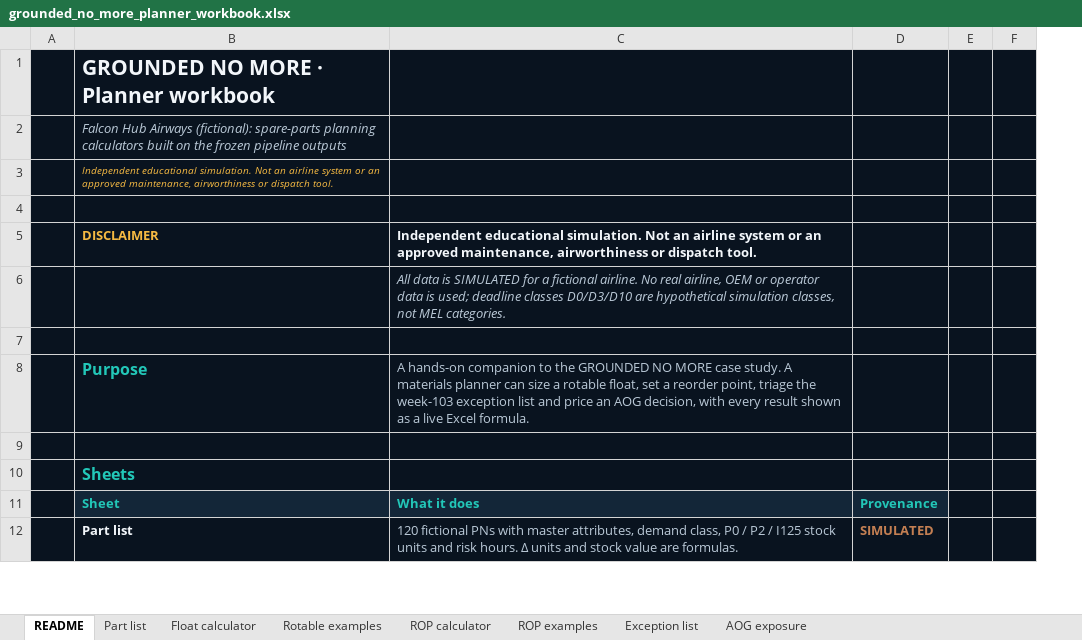
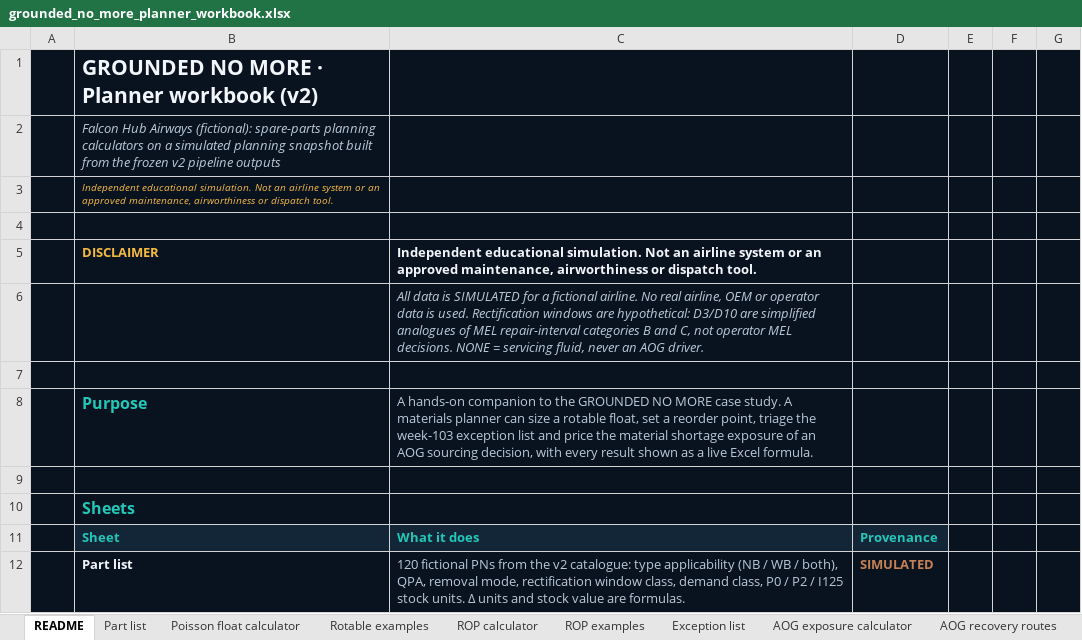
Before and after one commit to akashgajjar07-hue/grounded-no-more, an Excel workbook: docs/downloads/grounded_no_more_planner_workbook.xlsx, sheet README, drawn as a sheet; only a part is shown; values as stored, in another font and other column widths than the file's, no borders; removed rows and columns are numbered as before the commit, all else as after; the diff covers the shown part only; the diff names each change by its address in the sheet, - before the commit and + after, or states it on an @@ line.

Commit message:
v2 regeneration: planner workbook (9 sheets, live formulas verified) + 3 executed notebooks; notebook generators kept in scripts/notebooks

```diff
--- a/docs/downloads/grounded_no_more_planner_workbook.xlsx (sheet README)
+++ b/docs/downloads/grounded_no_more_planner_workbook.xlsx (sheet README)
-sheet tab: Float calculator
+sheet tab: Poisson float calculator
-sheet tab: AOG exposure
+sheet tab: AOG exposure calculator
+sheet tab: AOG recovery routes
-column E, empty
+column E, empty
+column F, empty
-B1: GROUNDED NO MORE · Planner workbook
+B1: GROUNDED NO MORE · Planner workbook (v2)
-B2: …planning calculators built on the frozen pipeline outputs
+B2: …planning calculators on a simulated planning snapshot built from the frozen v2 pipeline outputs
-C6: …data is used; deadline classes D0/D3/D10 are hypothetical simulation classes, not MEL categories.
+C6: …data is used. Rectification windows are hypothetical: D3/D10 are simplified analogues of MEL repair-interval categories B and C, not operator MEL decisions. NONE = servicing fluid, never an AOG driver.
-C8: …and price an AOG decision, with…
+C8: …and price the material shortage exposure of an AOG sourcing decision, with…
-C12: …fictional PNs with master attributes, demand class, P0 / P2 / I125 stock units and risk hours. Δ units…
+C12: …fictional PNs from the v2 catalogue: type applicability (NB / WB / both), QPA, removal mode, rectification window class, demand class, P0 / P2 / I125 stock units. Δ units…
```
Also changed, not shown: 7 added rows and 17 edited cells elsewhere in this sheet, sheet Part list, sheet ROP examples, sheet Rotable examples, sheet Exception list, sheet Poisson float calculator, sheet AOG exposure calculator, 1 more sheet, charts or pictures, excel/grounded_no_more_planner_workbook.xlsx, 11 other files.
